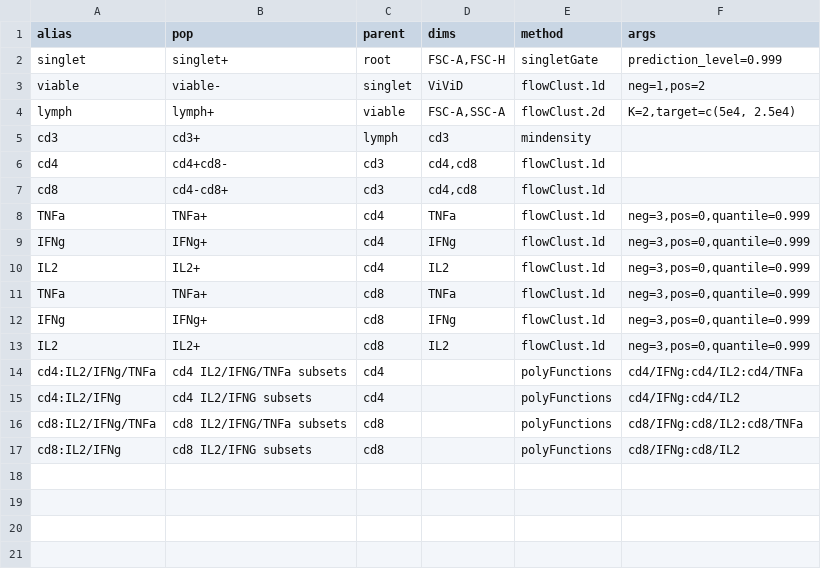
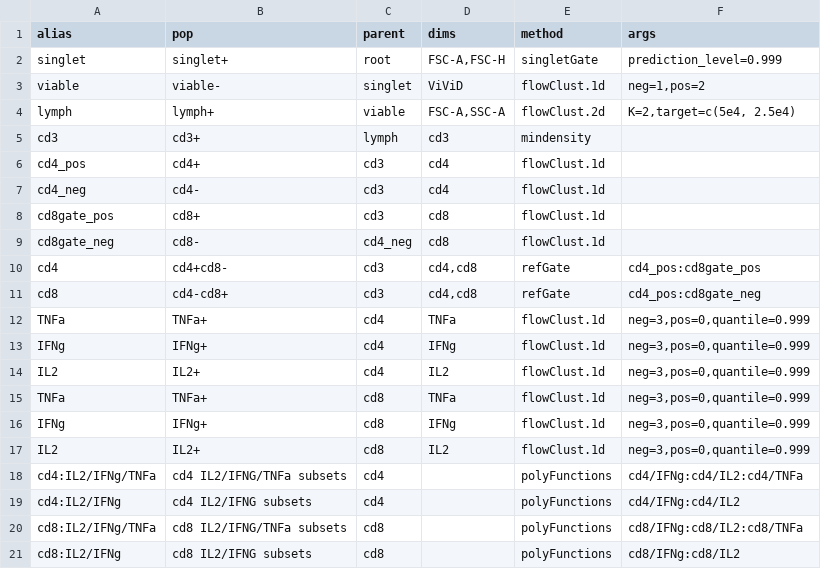
Before and after one commit to RGLab/paper-opencyto, a CSV file: HVTN065-GatingTemplate.csv, drawn as a sheet.

```diff
--- a/HVTN065-GatingTemplate.csv
+++ b/HVTN065-GatingTemplate.csv
@@ -5,4 +5,8 @@ lymph,lymph+,viable,"FSC-A,SSC-A",flowClust.2d,"K=2,target=c(5e4, 2.5e4)"
 cd3,cd3+,lymph,cd3,mindensity,
-cd4,cd4+cd8-,cd3,"cd4,cd8",flowClust.1d,
-cd8,cd4-cd8+,cd3,"cd4,cd8",flowClust.1d,
+"cd4_pos","cd4+","cd3","cd4","flowClust.1d",
+"cd4_neg","cd4-","cd3","cd4","flowClust.1d",
+"cd8gate_pos","cd8+","cd3","cd8","flowClust.1d",
+"cd8gate_neg","cd8-","cd4_neg","cd8","flowClust.1d",
+"cd4","cd4+cd8-","cd3","cd4,cd8","refGate","cd4_pos:cd8gate_pos"
+"cd8","cd4-cd8+","cd3","cd4,cd8","refGate","cd4_pos:cd8gate_neg"
 TNFa,TNFa+,cd4,TNFa,flowClust.1d,"neg=3,pos=0,quantile=0.999"
```
Also changed, not shown: 9 other files.
